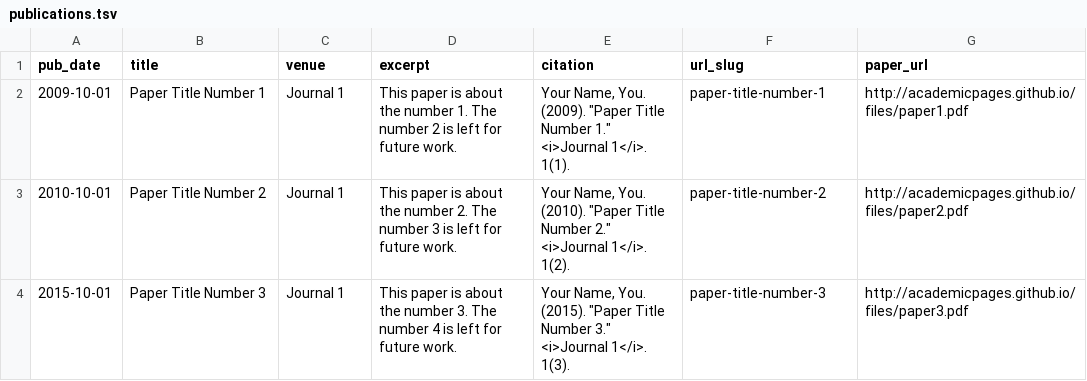
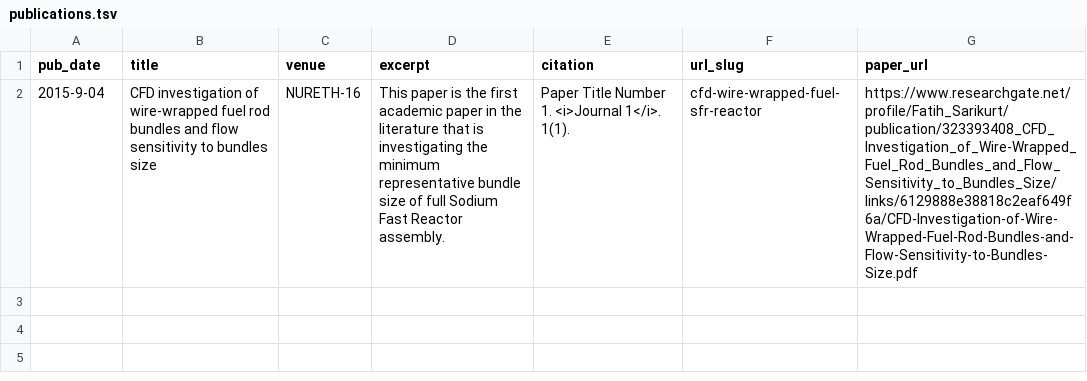
Before and after one commit to fatihsarikurt/academic, a TSV file: markdown_generator/publications.tsv, drawn as a sheet; removed rows and columns are numbered as before the commit, all else as after; the diff names each change by its address in the sheet, - before the commit and + after, or states it on an @@ line.

Commit message:
config modification

```diff
--- a/markdown_generator/publications.tsv
+++ b/markdown_generator/publications.tsv
-row 2: 2009-10-01 | Paper Title Number 1 | Journal 1 | This paper is about the number 1. The number 2 is left for future work. | Your Name, You. (2009). "Paper Title Number 1." <i>Journal 1</i>. 1(1). | paper-title-number-1 | http://academicpages.github.io/files/paper1.pdf
-row 3: 2010-10-01 | Paper Title Number 2 | Journal 1 | This paper is about the number 2. The number 3 is left for future work. | Your Name, You. (2010). "Paper Title Number 2." <i>Journal 1</i>. 1(2). | paper-title-number-2 | http://academicpages.github.io/files/paper2.pdf
-row 4: 2015-10-01 | Paper Title Number 3 | Journal 1 | This paper is about the number 3. The number 4 is left for future work. | Your Name, You. (2015). "Paper Title Number 3." <i>Journal 1</i>. 1(3). | paper-title-number-3 | http://academicpages.github.io/files/paper3.pdf
+row 2: 2015-9-04 | CFD investigation of wire-wrapped fuel rod bundles and flow sensitivity to bundles size | NURETH-16 | This paper is the first academic paper in the literature that is investigating the minimum representative bundle size of full Sodium Fast Reactor assembly. | Paper Title Number 1. <i>Journal 1</i>. 1(1). | cfd-wire-wrapped-fuel-sfr-reactor | https://www.researchgate.net/profile/Fatih_Sarikurt/publication/323393408_CFD_Investigation_of_Wire-Wrapped_Fuel_Rod_Bundles_and_Flow_Sensitivity_to_Bundles_Size/links/6129888e38818c2eaf649f6a/CFD-Investigation-of-Wire-Wrapped-Fuel-Rod-Bundles-and-Flow-Sensitivity-to-Bundles-Size.pdf
```
